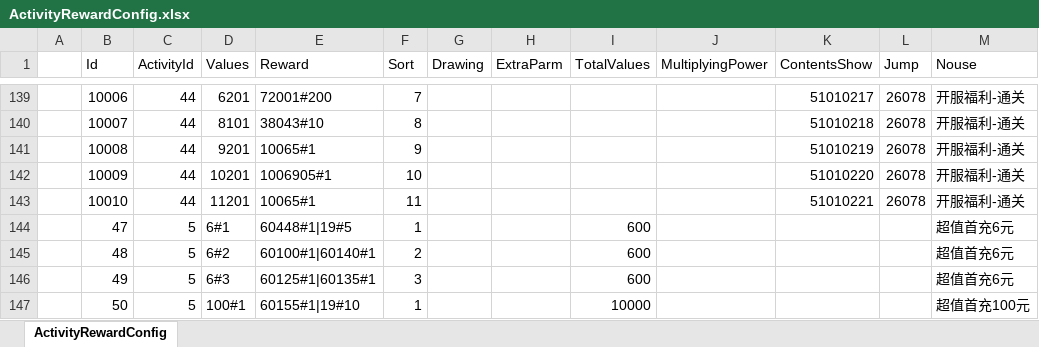
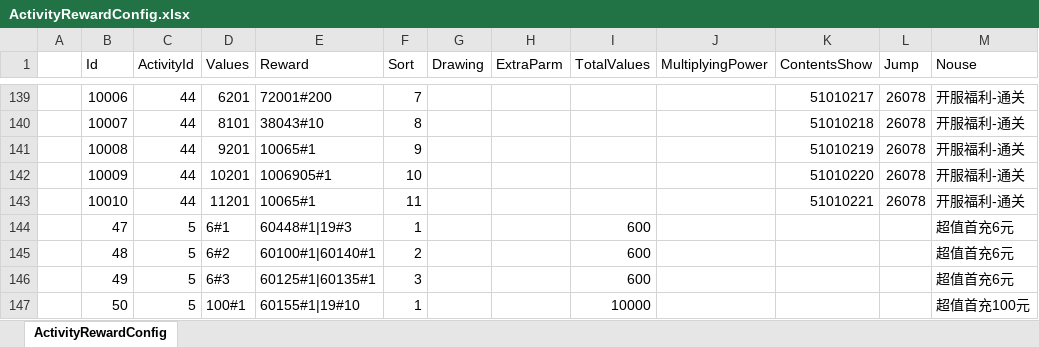
Before and after one commit to a772616239/TimeSpaceGirl1, an Excel workbook: data_execl/base_data/ActivityRewardConfig.xlsx, sheet ActivityRewardConfig, drawn as a sheet; only a part is shown, gaps mark what is left out; values as stored, in another font and other column widths than the file's, no borders; the diff names each change by its address in the sheet, - before the commit and + after, or states it on an @@ line.

```diff
--- a/data_execl/base_data/ActivityRewardConfig.xlsx (sheet ActivityRewardConfig)
+++ b/data_execl/base_data/ActivityRewardConfig.xlsx (sheet ActivityRewardConfig)
-E144 (Reward): 60448#1|19#5
+E144 (Reward): 60448#1|19#3
```
Also changed, not shown: data_execl/base_data/RechargeCommodityConfig.xlsx, 4 other files.
